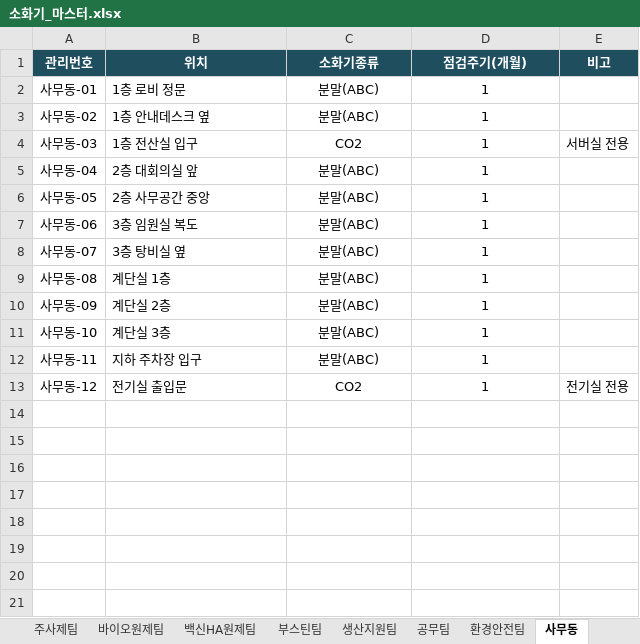
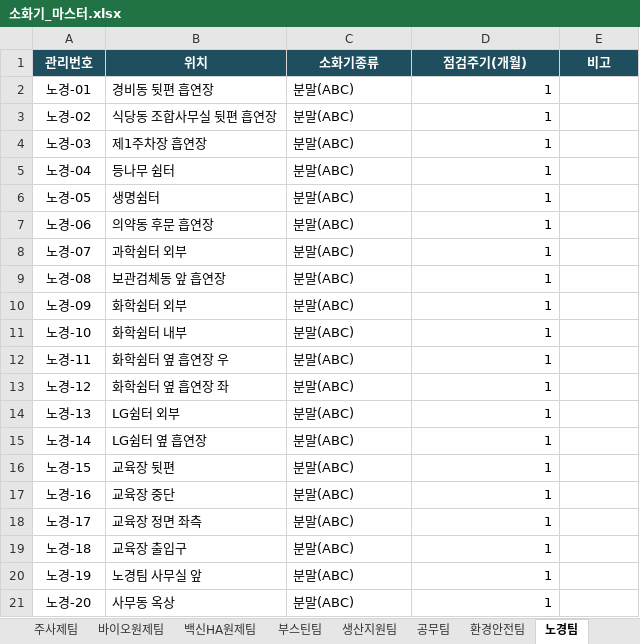
Before and after one commit to cleopatrasche/fire_extinguisher, an Excel workbook: data/소화기_마스터.xlsx, sheet 노경팀, drawn as a sheet; values as stored, in another font and other column widths than the file's, no borders; removed rows and columns are numbered as before the commit, all else as after; the diff names each change by its address in the sheet, - before the commit and + after, or states it on an @@ line.

```diff
--- a/data/소화기_마스터.xlsx (sheet 노경팀)
+++ b/data/소화기_마스터.xlsx (sheet 노경팀)
-sheet tab: 사무동
+sheet tab: 노경팀
-A2 (관리번호): 사무동-01
+A2 (관리번호): 노경-01
-B2 (위치): 1층 로비 정문
+B2 (위치): 경비동 뒷편 흡연장
-C2:C3 alignment: center
+C2:C3 alignment: left
-D2:D3 alignment: center
+D2:D3 alignment: right
-A3 (관리번호): 사무동-02
+A3 (관리번호): 노경-02
-B3 (위치): 1층 안내데스크 옆
+B3 (위치): 식당동 조합사무실 뒷편 흡연장
-row 4: 사무동-03 | 1층 전산실 입구 | CO2 | 1 | 서버실 전용
+row 4: 노경-03 | 제1주차장 흡연장 | 분말(ABC) | 1
-A5 (관리번호): 사무동-04
+A5 (관리번호): 노경-04
-B5 (위치): 2층 대회의실 앞
+B5 (위치): 등나무 쉼터
-C5:C11 alignment: center
+C5:C11 alignment: left
-D5:D11 alignment: center
+D5:D11 alignment: right
-A6 (관리번호): 사무동-05
+A6 (관리번호): 노경-05
-B6 (위치): 2층 사무공간 중앙
+B6 (위치): 생명쉼터
-A7 (관리번호): 사무동-06
+A7 (관리번호): 노경-06
-B7 (위치): 3층 임원실 복도
+B7 (위치): 의약동 후문 흡연장
-A8 (관리번호): 사무동-07
+A8 (관리번호): 노경-07
-B8 (위치): 3층 탕비실 옆
+B8 (위치): 과학쉼터 외부
-A9 (관리번호): 사무동-08
+A9 (관리번호): 노경-08
-B9 (위치): 계단실 1층
+B9 (위치): 보관검체동 앞 흡연장
-A10 (관리번호): 사무동-09
+A10 (관리번호): 노경-09
-B10 (위치): 계단실 2층
+B10 (위치): 화학쉼터 외부
-A11 (관리번호): 사무동-10
+A11 (관리번호): 노경-10
-B11 (위치): 계단실 3층
+B11 (위치): 화학쉼터 내부
+row 12: 노경-11 | 화학쉼터 옆 흡연장 우 | 분말(ABC) | 1
+row 13: 노경-12 | 화학쉼터 옆 흡연장 좌 | 분말(ABC) | 1
+row 14: 노경-13 | LG쉼터 외부 | 분말(ABC) | 1
+row 15: 노경-14 | LG쉼터 옆 흡연장 | 분말(ABC) | 1
+row 16: 노경-15 | 교육장 뒷편 | 분말(ABC) | 1
+row 17: 노경-16 | 교육장 중단 | 분말(ABC) | 1
+row 18: 노경-17 | 교육장 정면 좌측 | 분말(ABC) | 1
-A19 (관리번호): 사무동-11
+A19 (관리번호): 노경-18
-B19 (위치): 지하 주차장 입구
+B19 (위치): 교육장 출입구
-C19 alignment: center
+C19 alignment: left
-D19 alignment: center
+D19 alignment: right
-row 13: 사무동-12 | 전기실 출입문 | CO2 | 1 | 전기실 전용
+row 20: 노경-19 | 노경팀 사무실 앞 | 분말(ABC) | 1
+row 21: 노경-20 | 사무동 옥상 | 분말(ABC) | 1
```
Also changed, not shown: sheet 주사제팀, sheet 바이오원제팀, sheet 백신HA원제팀, sheet 환경안전팀, sheet 부스틴팀, sheet 공무팀, 1 more sheet, other sheet tabs, 10 other files.
